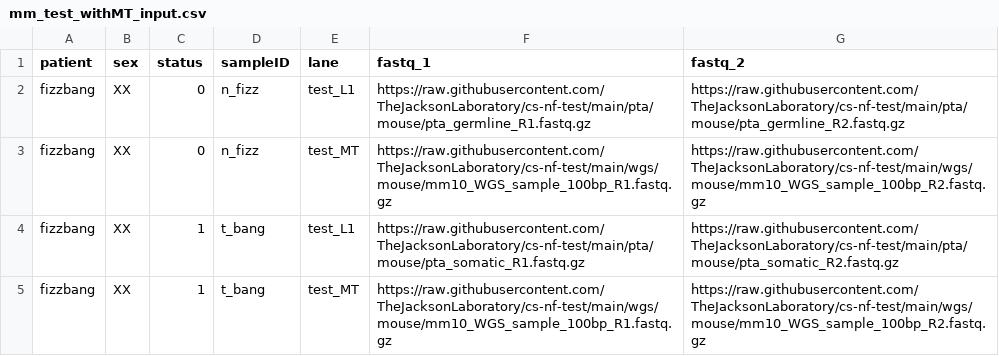
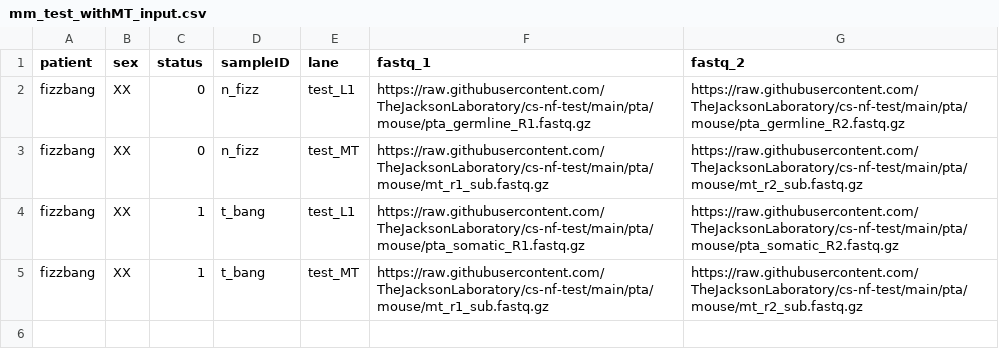
Before and after one commit to TheJacksonLaboratory/jds-nf-test, a CSV file: pta/mm_test_withMT_input.csv, drawn as a sheet.

```diff
--- a/pta/mm_test_withMT_input.csv
+++ b/pta/mm_test_withMT_input.csv
@@ -2,4 +2,4 @@ patient,sex,status,sampleID,lane,fastq_1,fastq_2
 fizzbang,XX,0,n_fizz,test_L1,https://raw.githubusercontent.com/TheJacksonLaboratory/cs-nf-test/main/pta/mouse/pta_germline_R1.fastq.gz,https://raw.githubusercontent.com/TheJacksonLaboratory/cs-nf-test/main/pta/mouse/pta_germline_R2.fastq.gz
-fizzbang,XX,0,n_fizz,test_MT,https://raw.githubusercontent.com/TheJacksonLaboratory/cs-nf-test/main/wgs/mouse/mm10_WGS_sample_100bp_R1.fastq.gz,https://raw.githubusercontent.com/TheJacksonLaboratory/cs-nf-test/main/wgs/mouse/mm10_WGS_sample_100bp_R2.fastq.gz
+fizzbang,XX,0,n_fizz,test_MT,https://raw.githubusercontent.com/TheJacksonLaboratory/cs-nf-test/main/pta/mouse/mt_r1_sub.fastq.gz,https://raw.githubusercontent.com/TheJacksonLaboratory/cs-nf-test/main/pta/mouse/mt_r2_sub.fastq.gz
 fizzbang,XX,1,t_bang,test_L1,https://raw.githubusercontent.com/TheJacksonLaboratory/cs-nf-test/main/pta/mouse/pta_somatic_R1.fastq.gz,https://raw.githubusercontent.com/TheJacksonLaboratory/cs-nf-test/main/pta/mouse/pta_somatic_R2.fastq.gz
-fizzbang,XX,1,t_bang,test_MT,https://raw.githubusercontent.com/TheJacksonLaboratory/cs-nf-test/main/wgs/mouse/mm10_WGS_sample_100bp_R1.fastq.gz,https://raw.githubusercontent.com/TheJacksonLaboratory/cs-nf-test/main/wgs/mouse/mm10_WGS_sample_100bp_R2.fastq.gz
+fizzbang,XX,1,t_bang,test_MT,https://raw.githubusercontent.com/TheJacksonLaboratory/cs-nf-test/main/pta/mouse/mt_r1_sub.fastq.gz,https://raw.githubusercontent.com/TheJacksonLaboratory/cs-nf-test/main/pta/mouse/mt_r2_sub.fastq.gz
```
Also changed, not shown: pta/hs_test_withMT_input.csv, 6 other files.
